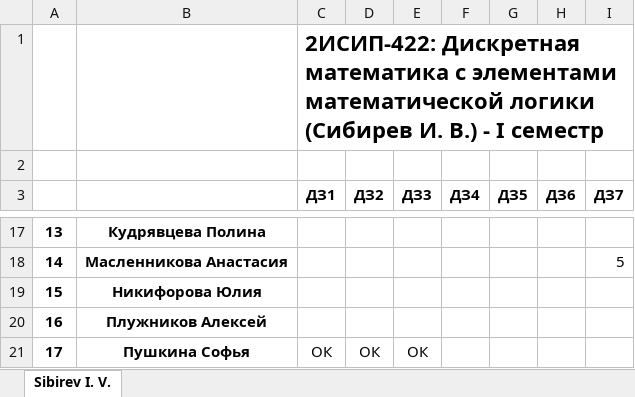
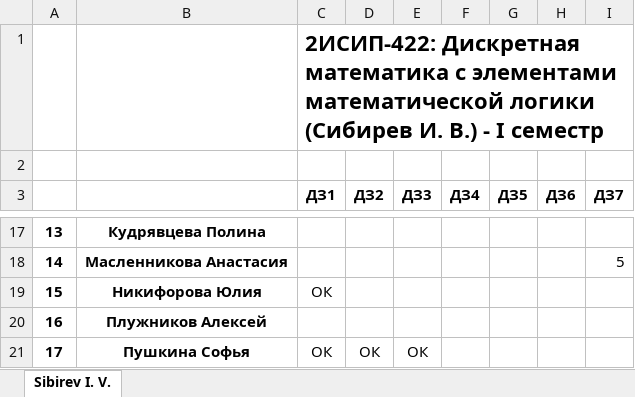
Before and after one commit to IvanSibirevV2/KipFin_Lab_2023-24_Git0, an Excel workbook: 2ИСИП-422_ДисМат_.xlsx, sheet Sibirev I. V., drawn as a sheet; only a part is shown, gaps mark what is left out; values as stored, in another font and other column widths than the file's, no borders; the diff names each change by its address in the sheet, - before the commit and + after, or states it on an @@ line.

Commit message:
AutoCommit_2 ноября 2023 г. 10:07:57_SibNout2023

```diff
--- a/2ИСИП-422_ДисМат_.xlsx (sheet Sibirev I. V.)
+++ b/2ИСИП-422_ДисМат_.xlsx (sheet Sibirev I. V.)
-C19 (ДЗ1): (empty)
+C19 (ДЗ1): ОК
```
